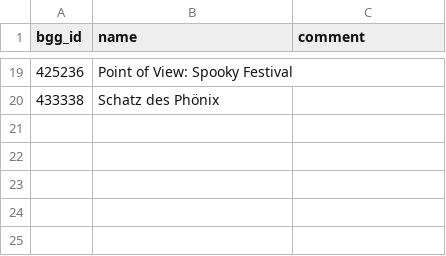
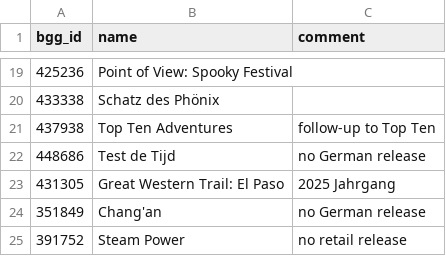
Before and after one commit to recommend-games/spiel-des-jahres, a CSV file: src/spiel_des_jahres/data/2026/exclude.csv, drawn as a sheet; only a part is shown, gaps mark what is left out; the diff names each change by its address in the sheet, - before the commit and + after, or states it on an @@ line.

Commit message:
More exclusions

```diff
--- a/src/spiel_des_jahres/data/2026/exclude.csv
+++ b/src/spiel_des_jahres/data/2026/exclude.csv
+row 21: 437938 | Top Ten Adventures | follow-up to Top Ten
+row 22: 448686 | Test de Tijd | no German release
+row 23: 431305 | Great Western Trail: El Paso | 2025 Jahrgang
+row 24: 351849 | Chang'an | no German release
+row 25: 391752 | Steam Power | no retail release
```
